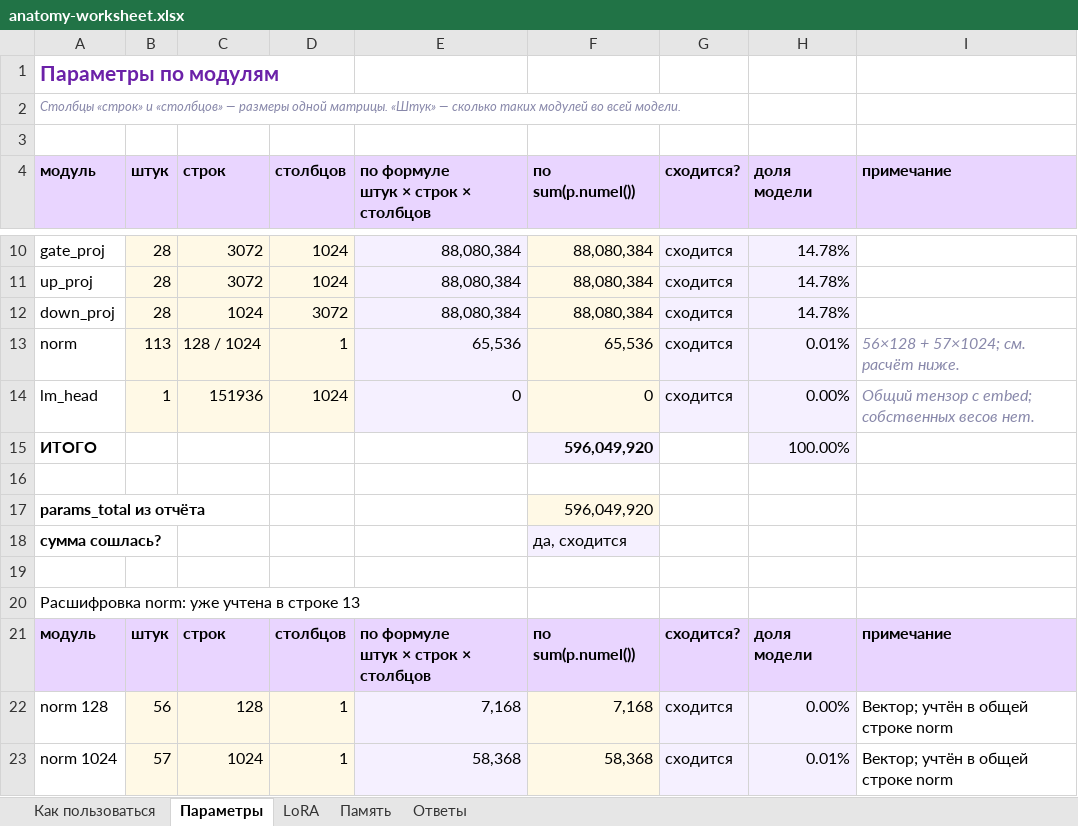
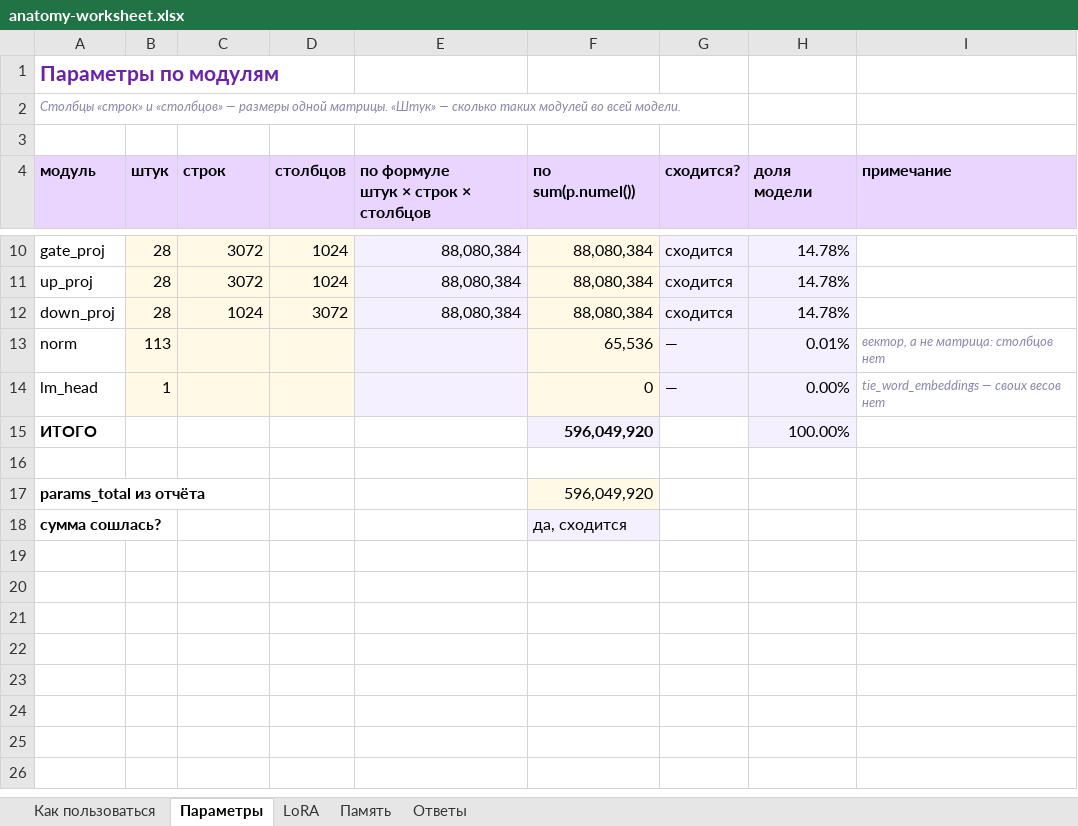
Before and after one commit to beekfin/MLOps, an Excel workbook: hw2/docs/anatomy-worksheet.xlsx, sheet Параметры, drawn as a sheet; only a part is shown, gaps mark what is left out; values as stored, in another font and other column widths than the file's, no borders; conditional formats not drawn; ↵ is a line break in a cell; the diff names each change by its address in the sheet, - before the commit and + after, or states it on an @@ line.

```diff
--- a/hw2/docs/anatomy-worksheet.xlsx (sheet Параметры)
+++ b/hw2/docs/anatomy-worksheet.xlsx (sheet Параметры)
-C13 (строк): 128 / 1024
+C13 (строк): (empty)
-D13 (столбцов): 1
+D13 (столбцов): (empty)
-E13: 65,536
+E13: (empty)
-G13:G14 (сходится?): сходится
+G13:G14 (сходится?): —
-I13 (примечание): 56×128 + 57×1024; см. расчёт ниже.
+I13 (примечание): вектор, а не матрица: столбцов нет
@@ I13:I14 text size: smaller @@
-C14 (строк): 151936
+C14 (строк): (empty)
-D14 (столбцов): 1024
+D14 (столбцов): (empty)
-E14: 0
+E14: (empty)
-I14 (примечание): Общий тензор с embed; собственных весов нет.
+I14 (примечание): tie_word_embeddings — своих весов нет
-row 19: (empty)
-row 20: Расшифровка norm: уже учтена в строке 13
-row 21: модуль | штук | строк | столбцов | по формуле ↵ штук × строк × столбцов | по sum(p.numel()) | сходится? | доля модели | примечание
-row 22: norm 128 | 56 | 128 | 1 | 7,168 | 7,168 | сходится | 0.00% | Вектор; учтён в общей строке norm
-row 23: norm 1024 | 57 | 1024 | 1 | 58,368 | 58,368 | сходится | 0.01% | Вектор; учтён в общей строке norm
```
Also changed, not shown: sheet LoRA, sheet Память, sheet Ответы, 12 other files.
